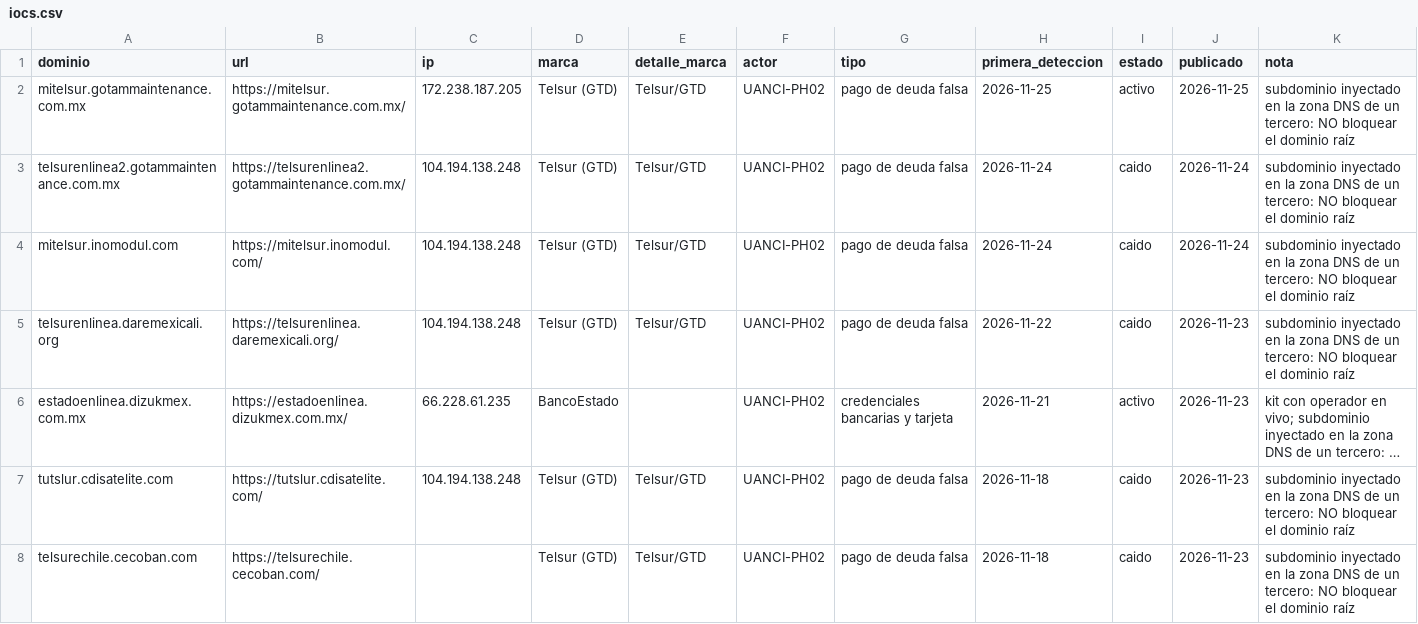
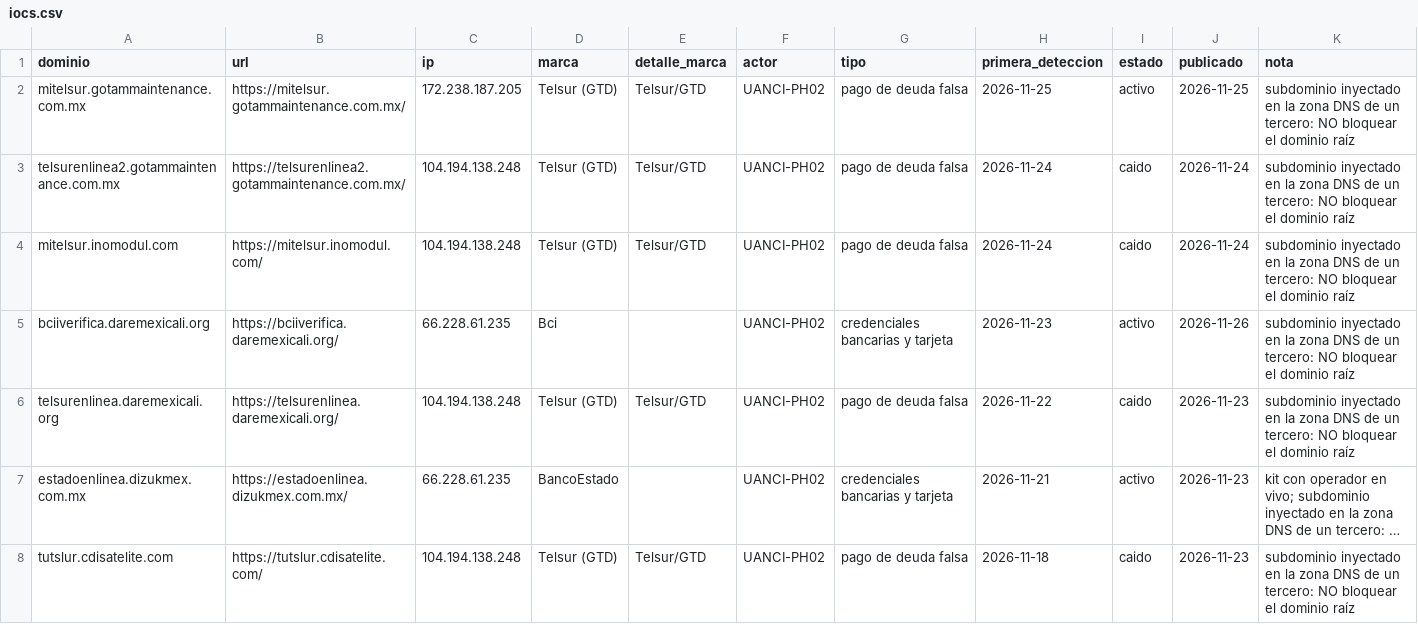
Before and after one commit to unofficialanci/phishing-cl, a CSV file: actores/UANCI-PH02/iocs.csv, drawn as a sheet; only a part is shown; the shorter side is filled out with more unchanged rows; long unchanged cells end in ….

```diff
--- a/actores/UANCI-PH02/iocs.csv
+++ b/actores/UANCI-PH02/iocs.csv
@@ -4,2 +4,3 @@ telsurenlinea2.gotammaintenance.com.mx,https://telsurenlinea2.gotammaintenance.c
 mitelsur.inomodul.com,https://mitelsur.inomodul.com/,104.194.138.248,Telsur (GTD),Telsur/GTD,UANCI-PH02,pago de deuda falsa,2026-11-24,caido,2026-11-24,subdominio inyectado en la zona DNS de un tercero: NO bloquear el dominio raíz
+bciiverifica.daremexicali.org,https://bciiverifica.daremexicali.org/,66.228.61.235,Bci,,UANCI-PH02,credenciales bancarias y tarjeta,2026-11-23,activo,2026-11-26,subdominio inyectado en la zona DNS de un tercero: NO bloquear el dominio raíz
 telsurenlinea.daremexicali.org,https://telsurenlinea.daremexicali.org/,104.194.138.248,Telsur (GTD),Telsur/GTD,UANCI-PH02,pago de deuda falsa,2026-11-22,caido,2026-11-23,subdominio inyectado en la zona DNS de un tercero: NO bloquear el dominio raíz
```
Also changed, not shown: feeds/todos.csv, 10 other files.
